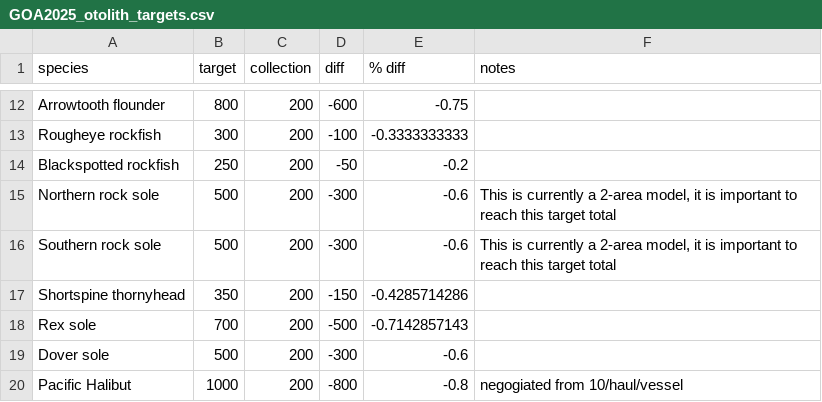
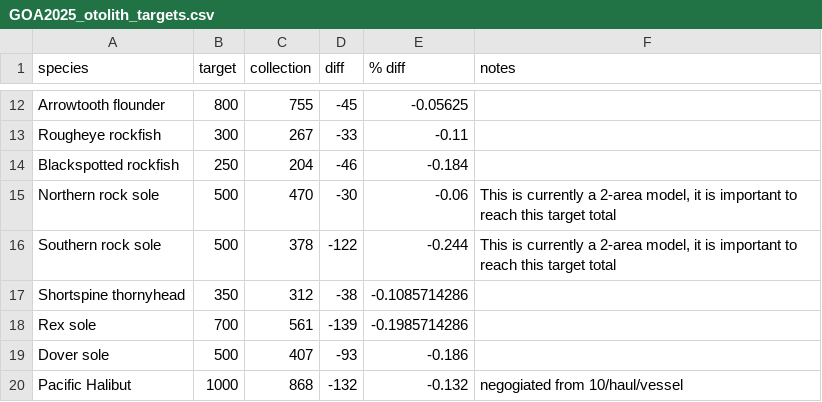
Before and after one commit to MargaretSiple-NOAA/goa-ai-data-reports, a CSV file: data/GOA2025_otolith_targets.csv, drawn as a sheet; only a part is shown, gaps mark what is left out; the diff covers the shown part only; the diff names each change by its address in the sheet, - before the commit and + after, or states it on an @@ line.

```diff
--- a/data/GOA2025_otolith_targets.csv
+++ b/data/GOA2025_otolith_targets.csv
-C12 (collection): 200
+C12 (collection): 755
-D12 (diff): -600
+D12 (diff): -45
-E12 (% diff): -0.75
+E12 (% diff): -0.05625
-C13 (collection): 200
+C13 (collection): 267
-D13 (diff): -100
+D13 (diff): -33
-E13 (% diff): -0.3333333333
+E13 (% diff): -0.11
-C14 (collection): 200
+C14 (collection): 204
-D14 (diff): -50
+D14 (diff): -46
-E14 (% diff): -0.2
+E14 (% diff): -0.184
-C15 (collection): 200
+C15 (collection): 470
-D15 (diff): -300
+D15 (diff): -30
-E15 (% diff): -0.6
+E15 (% diff): -0.06
-C16 (collection): 200
+C16 (collection): 378
-D16 (diff): -300
+D16 (diff): -122
-E16 (% diff): -0.6
+E16 (% diff): -0.244
-C17 (collection): 200
+C17 (collection): 312
-D17 (diff): -150
+D17 (diff): -38
-E17 (% diff): -0.4285714286
+E17 (% diff): -0.1085714286
-C18 (collection): 200
+C18 (collection): 561
-D18 (diff): -500
+D18 (diff): -139
-E18 (% diff): -0.7142857143
+E18 (% diff): -0.1985714286
-C19 (collection): 200
+C19 (collection): 407
-D19 (diff): -300
+D19 (diff): -93
-E19 (% diff): -0.6
+E19 (% diff): -0.186
-C20 (collection): 200
+C20 (collection): 868
-D20 (diff): -800
+D20 (diff): -132
-E20 (% diff): -0.8
+E20 (% diff): -0.132
```
Also changed, not shown: 30 edited cells elsewhere in this file.
